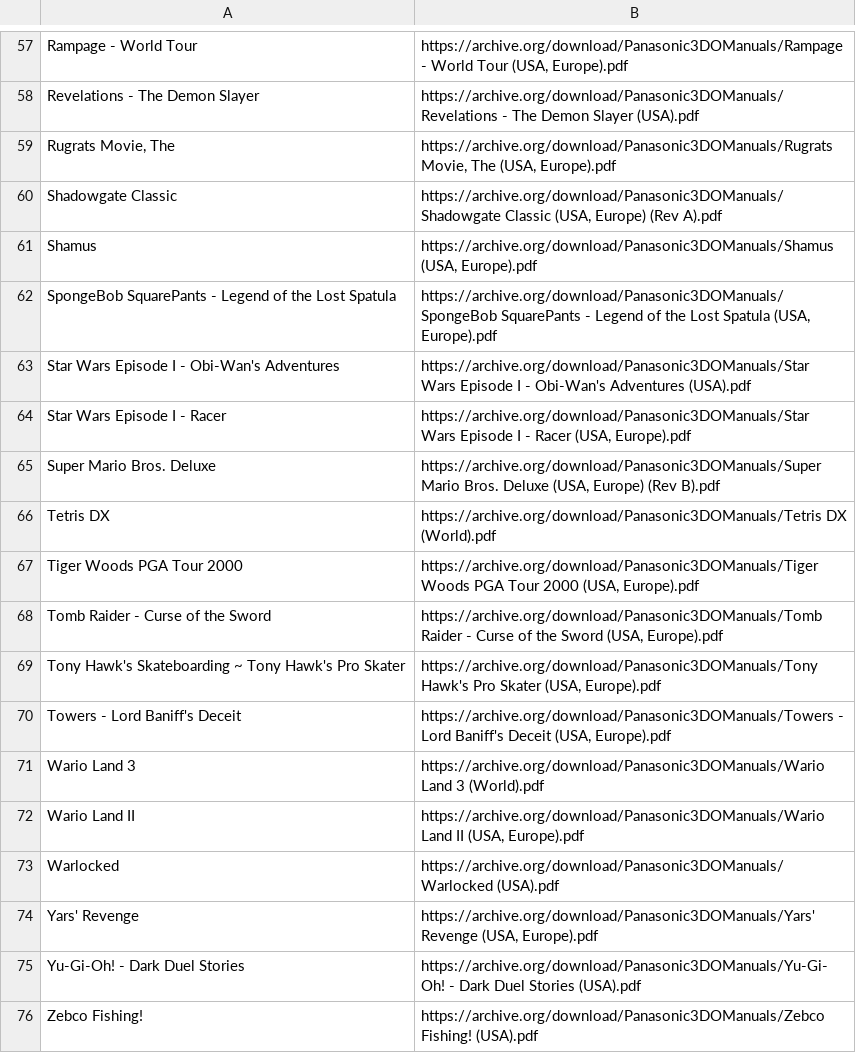
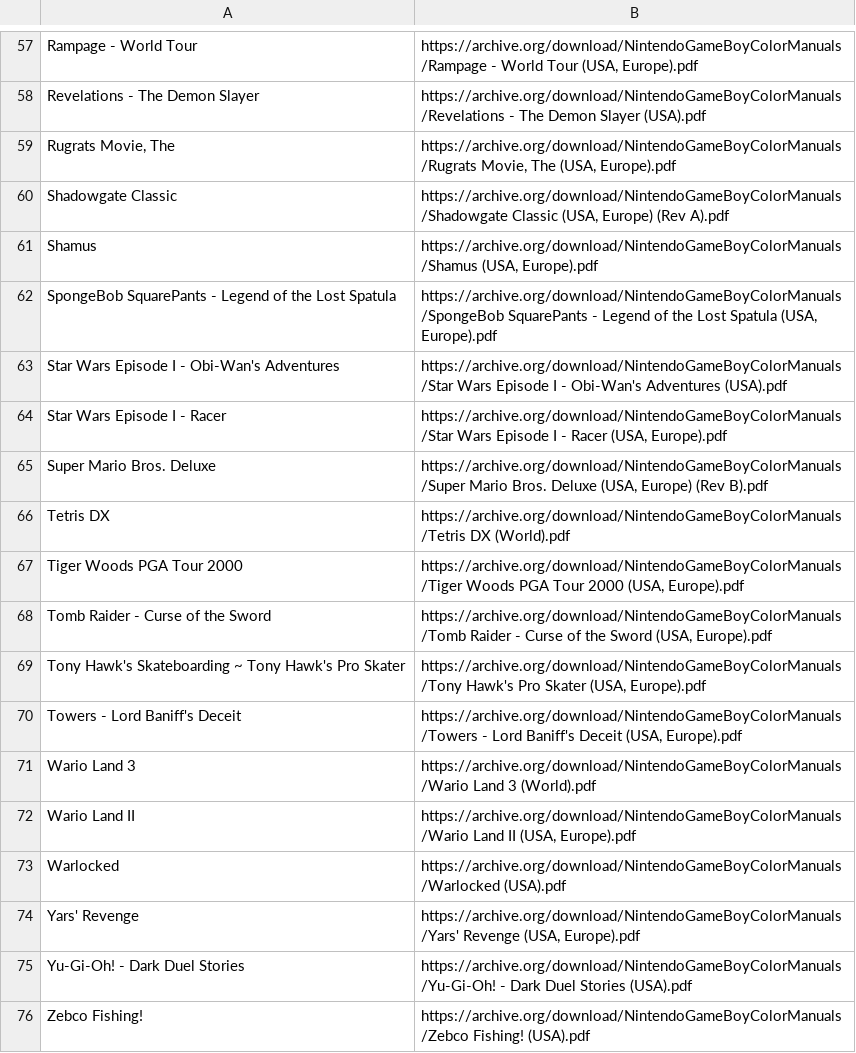
Before and after one commit to obrie/retrokit, a TSV file: config/systems/gbc/manuals.tsv, drawn as a sheet; only a part is shown, gaps mark what is left out; the diff covers the shown part only; the diff names each change by its address in the sheet, - before the commit and + after, or states it on an @@ line.

Commit message:
Fix GBC manual links

```diff
--- a/config/systems/gbc/manuals.tsv
+++ b/config/systems/gbc/manuals.tsv
-B57: https://archive.org/download/Panasonic3DOManuals/Rampage - World…
+B57: https://archive.org/download/NintendoGameBoyColorManuals/Rampage - World…
-B58: https://archive.org/download/Panasonic3DOManuals/Revelations - The…
+B58: https://archive.org/download/NintendoGameBoyColorManuals/Revelations - The…
-B59: https://archive.org/download/Panasonic3DOManuals/Rugrats Movie, The…
+B59: https://archive.org/download/NintendoGameBoyColorManuals/Rugrats Movie, The…
-B60: https://archive.org/download/Panasonic3DOManuals/Shadowgate Classic (USA,…
+B60: https://archive.org/download/NintendoGameBoyColorManuals/Shadowgate Classic (USA,…
-B61: https://archive.org/download/Panasonic3DOManuals/Shamus (USA, Europe).pdf
+B61: https://archive.org/download/NintendoGameBoyColorManuals/Shamus (USA, Europe).pdf
-B62: https://archive.org/download/Panasonic3DOManuals/SpongeBob SquarePants -…
+B62: https://archive.org/download/NintendoGameBoyColorManuals/SpongeBob SquarePants -…
-B63: https://archive.org/download/Panasonic3DOManuals/Star Wars Episode…
+B63: https://archive.org/download/NintendoGameBoyColorManuals/Star Wars Episode…
-B64: https://archive.org/download/Panasonic3DOManuals/Star Wars Episode…
+B64: https://archive.org/download/NintendoGameBoyColorManuals/Star Wars Episode…
-B65: https://archive.org/download/Panasonic3DOManuals/Super Mario Bros.…
+B65: https://archive.org/download/NintendoGameBoyColorManuals/Super Mario Bros.…
-B66: https://archive.org/download/Panasonic3DOManuals/Tetris DX (World).pdf
+B66: https://archive.org/download/NintendoGameBoyColorManuals/Tetris DX (World).pdf
-B67: https://archive.org/download/Panasonic3DOManuals/Tiger Woods PGA…
+B67: https://archive.org/download/NintendoGameBoyColorManuals/Tiger Woods PGA…
-B68: https://archive.org/download/Panasonic3DOManuals/Tomb Raider -…
+B68: https://archive.org/download/NintendoGameBoyColorManuals/Tomb Raider -…
-B69: https://archive.org/download/Panasonic3DOManuals/Tony Hawk's Pro…
+B69: https://archive.org/download/NintendoGameBoyColorManuals/Tony Hawk's Pro…
-B70: https://archive.org/download/Panasonic3DOManuals/Towers - Lord…
+B70: https://archive.org/download/NintendoGameBoyColorManuals/Towers - Lord…
-B71: https://archive.org/download/Panasonic3DOManuals/Wario Land 3…
+B71: https://archive.org/download/NintendoGameBoyColorManuals/Wario Land 3…
-B72: https://archive.org/download/Panasonic3DOManuals/Wario Land II…
+B72: https://archive.org/download/NintendoGameBoyColorManuals/Wario Land II…
-B73: https://archive.org/download/Panasonic3DOManuals/Warlocked (USA).pdf
+B73: https://archive.org/download/NintendoGameBoyColorManuals/Warlocked (USA).pdf
-B74: https://archive.org/download/Panasonic3DOManuals/Yars' Revenge (USA,…
+B74: https://archive.org/download/NintendoGameBoyColorManuals/Yars' Revenge (USA,…
-B75: https://archive.org/download/Panasonic3DOManuals/Yu-Gi-Oh! - Dark…
+B75: https://archive.org/download/NintendoGameBoyColorManuals/Yu-Gi-Oh! - Dark…
-B76: https://archive.org/download/Panasonic3DOManuals/Zebco Fishing! (USA).pdf
+B76: https://archive.org/download/NintendoGameBoyColorManuals/Zebco Fishing! (USA).pdf
```
Also changed, not shown: 56 edited cells elsewhere in this file.
